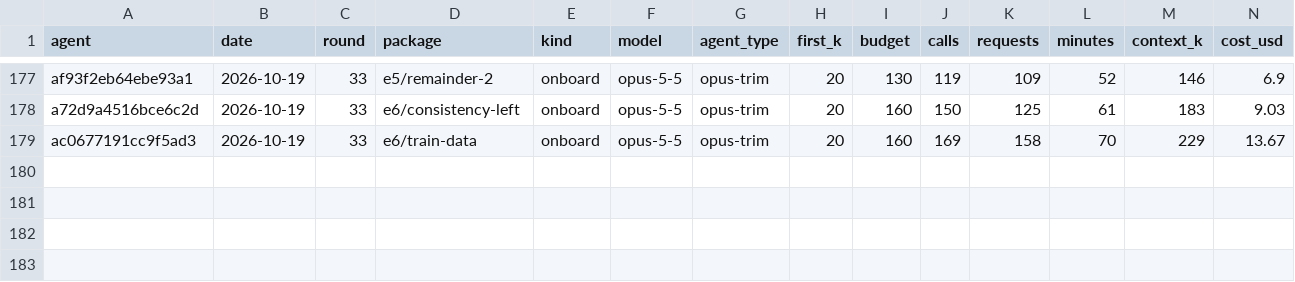
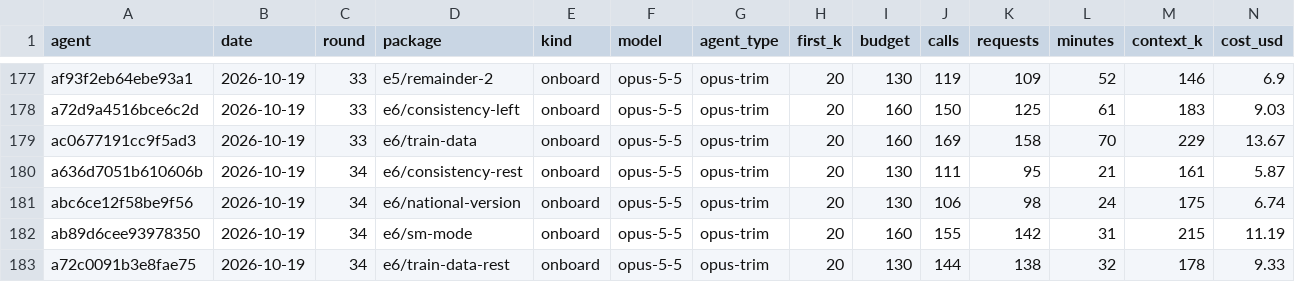
Before and after one commit to milanredele/etcs-dmi, a CSV file: doc/ROUNDS.csv, drawn as a sheet; only a part is shown, gaps mark what is left out; rows hold the shown columns only; the diff names each change by its address in the sheet, - before the commit and + after, or states it on an @@ line.

```diff
--- a/doc/ROUNDS.csv
+++ b/doc/ROUNDS.csv
+row 180: a636d7051b610606b | 2026-10-19 | 34 | e6/consistency-rest | onboard | opus-5-5 | opus-trim | 20 | 130 | 111 | 95 | 21 | 161 | 5.87
+row 181: abc6ce12f58be9f56 | 2026-10-19 | 34 | e6/national-version | onboard | opus-5-5 | opus-trim | 20 | 130 | 106 | 98 | 24 | 175 | 6.74
+row 182: ab89d6cee93978350 | 2026-10-19 | 34 | e6/sm-mode | onboard | opus-5-5 | opus-trim | 20 | 160 | 155 | 142 | 31 | 215 | 11.19
+row 183: a72c0091b3e8fae75 | 2026-10-19 | 34 | e6/train-data-rest | onboard | opus-5-5 | opus-trim | 20 | 130 | 144 | 138 | 32 | 178 | 9.33
```
Also changed, not shown: 1 other file.
